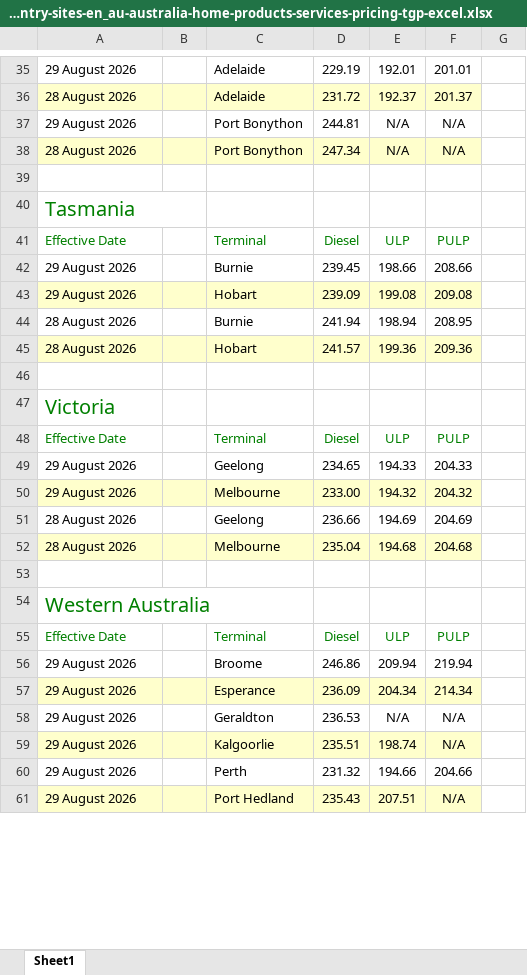
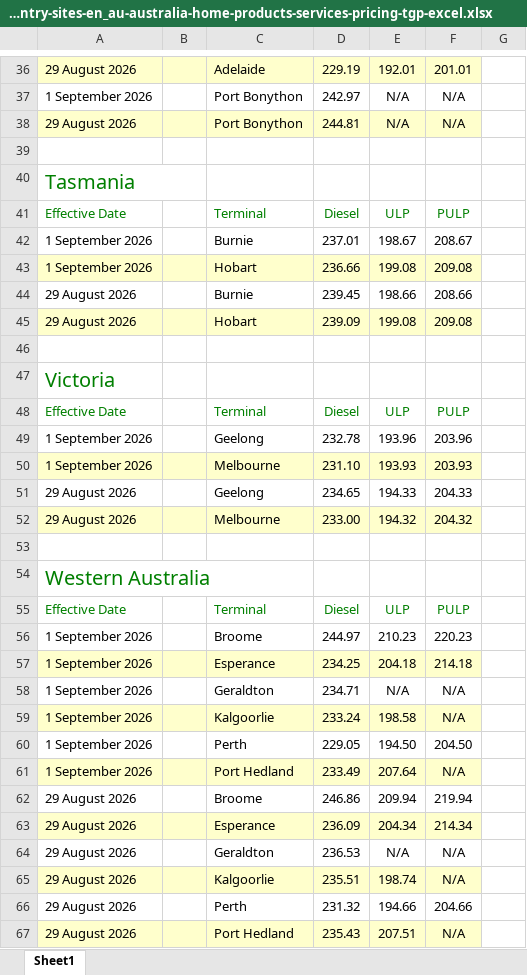
Before and after one commit to nwbort/tgp-bp, an Excel workbook: bp.com-content-dam-bp-country-sites-en_au-australia-home-products-services-pricing-tgp-excel.xlsx, sheet Sheet1, drawn as a sheet; only a part is shown, gaps mark what is left out; values as stored, in another font and other column widths than the file's, no borders; removed rows and columns are numbered as before the commit, all else as after; the diff covers the shown part only; the diff names each change by its address in the sheet, - before the commit and + after, or states it on an @@ line.

```diff
--- a/bp.com-content-dam-bp-country-sites-en_au-australia-home-products-services-pricing-tgp-excel.xlsx (sheet Sheet1)
+++ b/bp.com-content-dam-bp-country-sites-en_au-australia-home-products-services-pricing-tgp-excel.xlsx (sheet Sheet1)
-A36:F36 fill: none
+A36:F36 fill: #FFFFCC
-row 36: 28 August 2026 |  | Adelaide | 231.72 | 192.37 | 201.37
+row 37: 1 September 2026 |  | Port Bonython | 242.97 | N/A | N/A
-A38:F38 fill: none
+A38:F38 fill: #FFFFCC
-row 38: 28 August 2026 |  | Port Bonython | 247.34 | N/A | N/A
+row 42: 1 September 2026 |  | Burnie | 237.01 | 198.67 | 208.67
+row 43: 1 September 2026 |  | Hobart | 236.66 | 199.08 | 209.08
-row 44: 28 August 2026 |  | Burnie | 241.94 | 198.94 | 208.95
-row 45: 28 August 2026 |  | Hobart | 241.57 | 199.36 | 209.36
+row 49: 1 September 2026 |  | Geelong | 232.78 | 193.96 | 203.96
+row 50: 1 September 2026 |  | Melbourne | 231.10 | 193.93 | 203.93
-row 51: 28 August 2026 |  | Geelong | 236.66 | 194.69 | 204.69
-row 52: 28 August 2026 |  | Melbourne | 235.04 | 194.68 | 204.68
+row 56: 1 September 2026 |  | Broome | 244.97 | 210.23 | 220.23
+row 57: 1 September 2026 |  | Esperance | 234.25 | 204.18 | 214.18
+row 58: 1 September 2026 |  | Geraldton | 234.71 | N/A | N/A
+row 59: 1 September 2026 |  | Kalgoorlie | 233.24 | 198.58 | N/A
+row 60: 1 September 2026 |  | Perth | 229.05 | 194.50 | 204.50
+row 61: 1 September 2026 |  | Port Hedland | 233.49 | 207.64 | N/A
```
Also changed, not shown: 10 added rows, 15 removed rows and cell formats elsewhere in this sheet, 5 other files.
